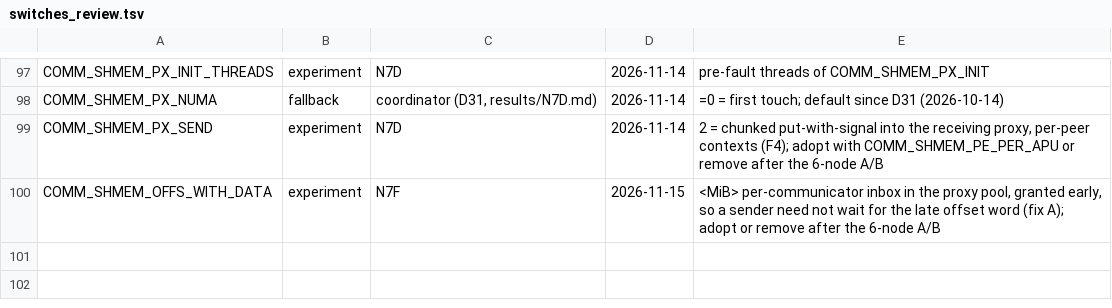
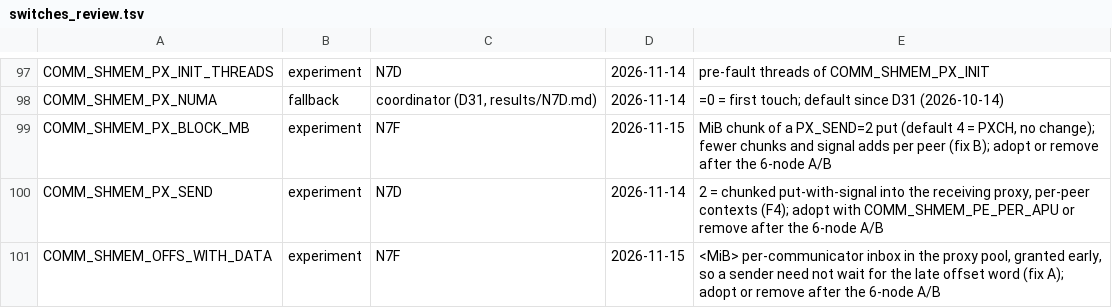
Before and after one commit to cecoppola/ntt, a TSV file: ecalc/switches_review.tsv, drawn as a sheet; only a part is shown, gaps mark what is left out.

```diff
--- a/ecalc/switches_review.tsv
+++ b/ecalc/switches_review.tsv
@@ -98,2 +98,3 @@ COMM_SHMEM_PX_INIT_THREADS	experiment	N7D	2026-11-14	pre-fault threads of COMM_S
 COMM_SHMEM_PX_NUMA	fallback	coordinator (D31, results/N7D.md)	2026-11-14	=0 = first touch; default since D31 (2026-10-14)
+COMM_SHMEM_PX_BLOCK_MB	experiment	N7F	2026-11-15	MiB chunk of a PX_SEND=2 put (default 4 = PXCH, no change); fewer chunks and signal adds per peer (fix B); adopt or remove after the 6-node A/B
 COMM_SHMEM_PX_SEND	experiment	N7D	2026-11-14	2 = chunked put-with-signal into the receiving proxy, per-peer contexts (F4); adopt with COMM_SHMEM_PE_PER_APU or remove after the 6-node A/B
```
Also changed, not shown: ecalc/switches.tsv, 3 other files.
